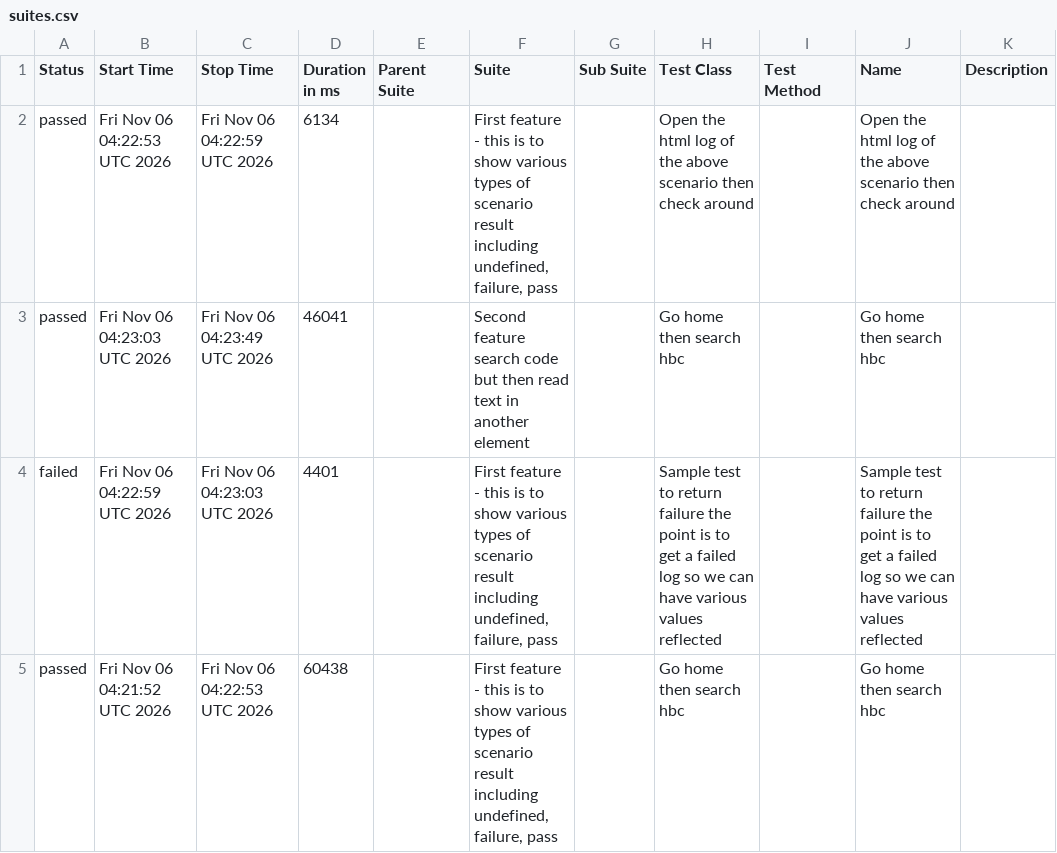
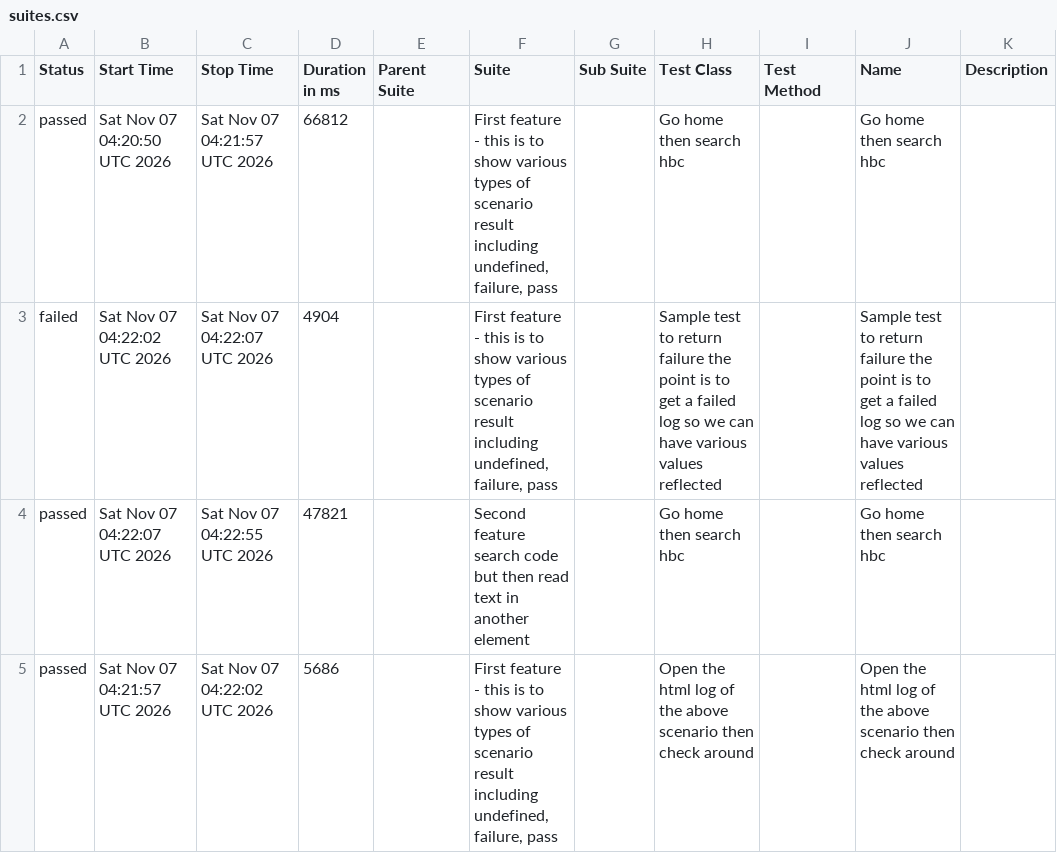
Before and after one commit to 11tdlong/repo11, a CSV file: tmp/allure-report/data/suites.csv, drawn as a sheet.

```diff
--- a/tmp/allure-report/data/suites.csv
+++ b/tmp/allure-report/data/suites.csv
@@ -1,5 +1,5 @@
 "Status","Start Time","Stop Time","Duration in ms","Parent Suite","Suite","Sub Suite","Test Class","Test Method","Name","Description"
-"passed","Fri Nov 06 04:22:53 UTC 2026","Fri Nov 06 04:22:59 UTC 2026","6134","","First feature - this is to show various types of scenario result including undefined, failure, pass","","Open the html log of the above scenario then check around","","Open the html log of the above scenario then check around",""
-"passed","Fri Nov 06 04:23:03 UTC 2026","Fri Nov 06 04:23:49 UTC 2026","46041","","Second feature search code but then read text in another element","","Go home then search hbc","","Go home then search hbc",""
-"failed","Fri Nov 06 04:22:59 UTC 2026","Fri Nov 06 04:23:03 UTC 2026","4401","","First feature - this is to show various types of scenario result including undefined, failure, pass","","Sample test to return failure the point is to get a failed log so we can have various values reflected","","Sample test to return failure the point is to get a failed log so we can have various values reflected",""
-"passed","Fri Nov 06 04:21:52 UTC 2026","Fri Nov 06 04:22:53 UTC 2026","60438","","First feature - this is to show various types of scenario result including undefined, failure, pass","","Go home then search hbc","","Go home then search hbc",""
+"passed","Sat Nov 07 04:20:50 UTC 2026","Sat Nov 07 04:21:57 UTC 2026","66812","","First feature - this is to show various types of scenario result including undefined, failure, pass","","Go home then search hbc","","Go home then search hbc",""
+"failed","Sat Nov 07 04:22:02 UTC 2026","Sat Nov 07 04:22:07 UTC 2026","4904","","First feature - this is to show various types of scenario result including undefined, failure, pass","","Sample test to return failure the point is to get a failed log so we can have various values reflected","","Sample test to return failure the point is to get a failed log so we can have various values reflected",""
+"passed","Sat Nov 07 04:22:07 UTC 2026","Sat Nov 07 04:22:55 UTC 2026","47821","","Second feature search code but then read text in another element","","Go home then search hbc","","Go home then search hbc",""
+"passed","Sat Nov 07 04:21:57 UTC 2026","Sat Nov 07 04:22:02 UTC 2026","5686","","First feature - this is to show various types of scenario result including undefined, failure, pass","","Open the html log of the above scenario then check around","","Open the html log of the above scenario then check around",""
```
Also changed, not shown: tmp/allure-report/data/behaviors.csv, 47 other files.
